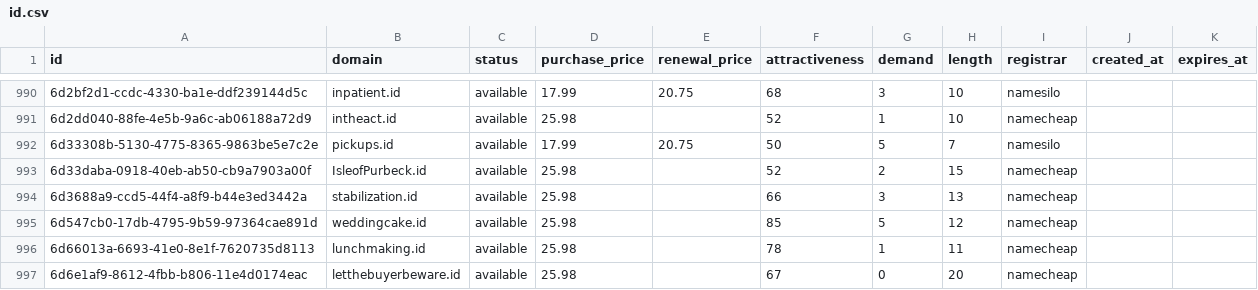
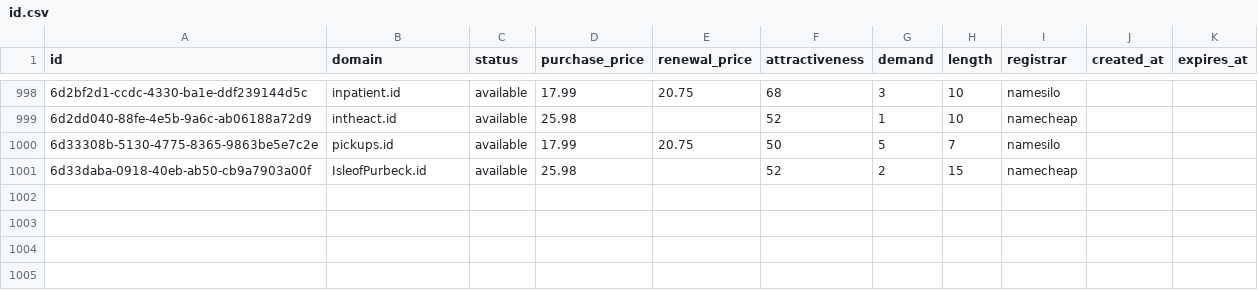
Before and after one commit to UniqueDomains/id-oneword-domains, a CSV file: id.csv, drawn as a sheet; only a part is shown, gaps mark what is left out; removed rows and columns are numbered as before the commit, all else as after; the diff covers the shown part only; the diff names each change by its address in the sheet, - before the commit and + after, or states it on an @@ line.

Commit message:
Domains update

```diff
--- a/id.csv
+++ b/id.csv
-row 994: 6d3688a9-ccd5-44f4-a8f9-b44e3ed3442a | stabilization.id | available | 25.98 |  | 66 | 3 | 13 | namecheap
-row 995: 6d547cb0-17db-4795-9b59-97364cae891d | weddingcake.id | available | 25.98 |  | 85 | 5 | 12 | namecheap
-row 996: 6d66013a-6693-41e0-8e1f-7620735d8113 | lunchmaking.id | available | 25.98 |  | 78 | 1 | 11 | namecheap
-row 997: 6d6e1af9-8612-4fbb-b806-11e4d0174eac | letthebuyerbeware.id | available | 25.98 |  | 67 | 0 | 20 | namecheap
```
Also changed, not shown: 8 added rows and 4 removed rows elsewhere in this file, 1 other file.
